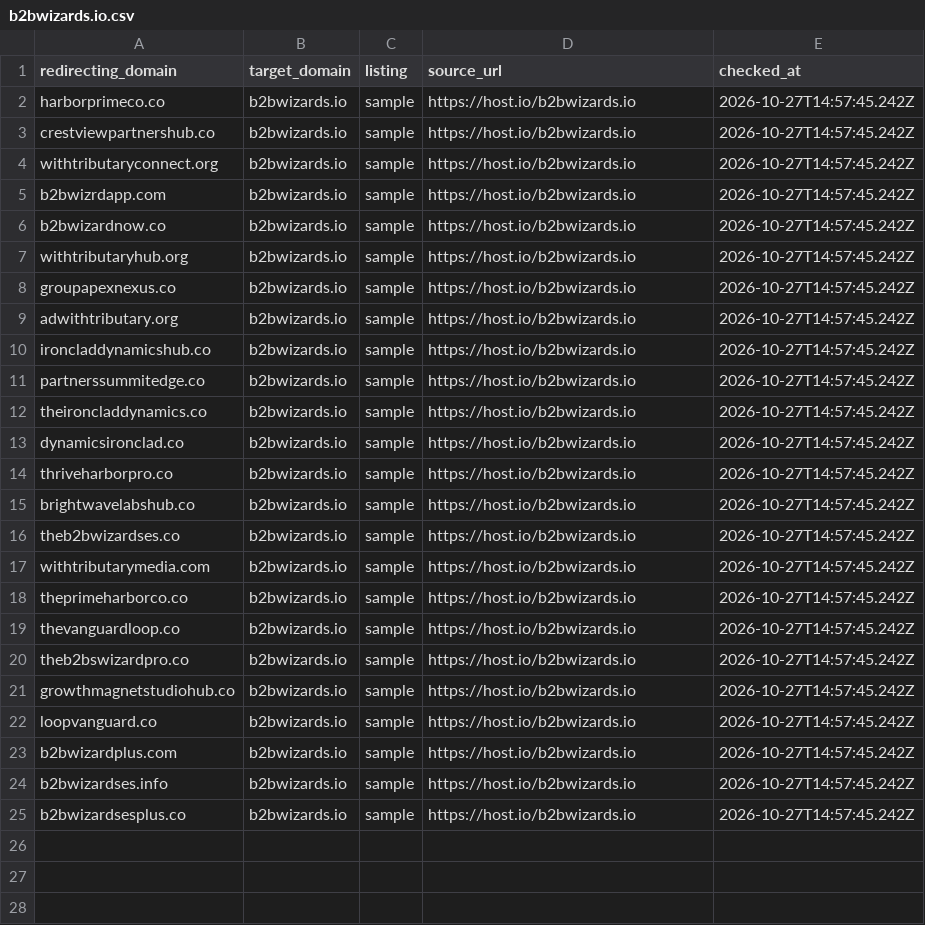
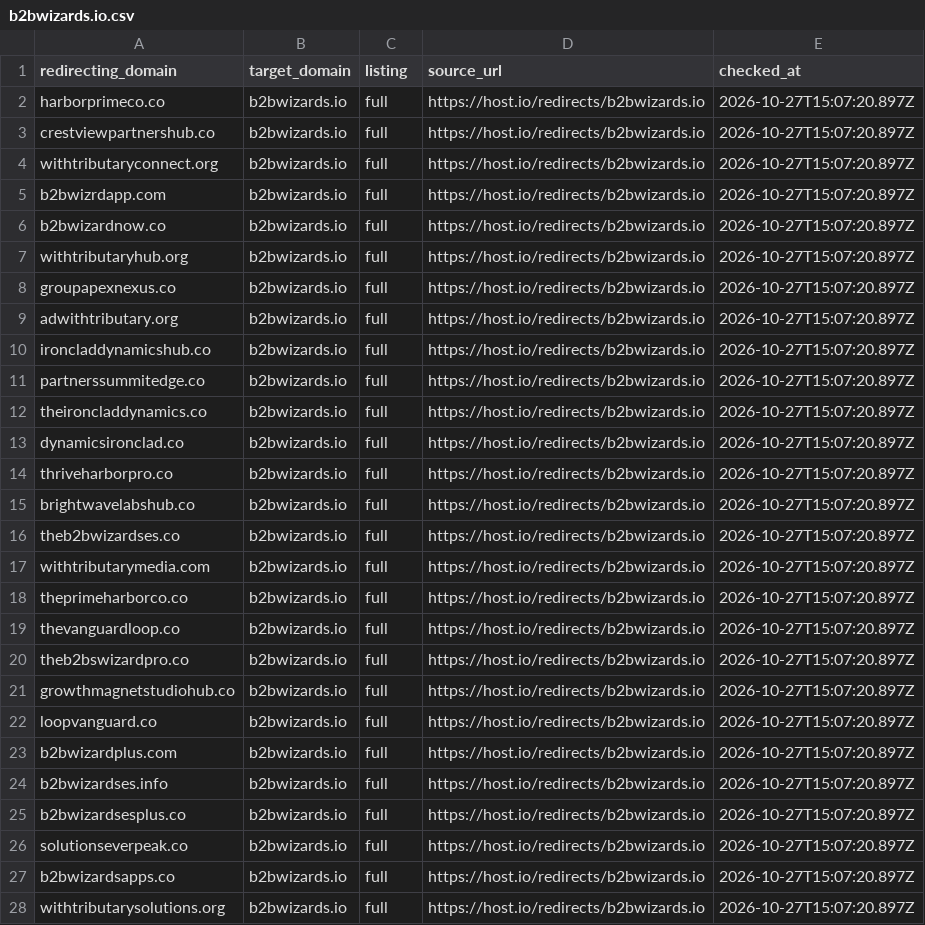
Before and after one commit to garvit-create/redirect-browser-automation, a CSV file: output/b2bwizards.io.csv, drawn as a sheet; only a part is shown; the diff covers the shown part only.

```diff
--- a/output/b2bwizards.io.csv
+++ b/output/b2bwizards.io.csv
@@ -1,25 +1,28 @@
 redirecting_domain,target_domain,listing,source_url,checked_at
-harborprimeco.co,b2bwizards.io,sample,https://host.io/b2bwizards.io,2026-10-27T14:57:45.242Z
-crestviewpartnershub.co,b2bwizards.io,sample,https://host.io/b2bwizards.io,2026-10-27T14:57:45.242Z
-withtributaryconnect.org,b2bwizards.io,sample,https://host.io/b2bwizards.io,2026-10-27T14:57:45.242Z
-b2bwizrdapp.com,b2bwizards.io,sample,https://host.io/b2bwizards.io,2026-10-27T14:57:45.242Z
-b2bwizardnow.co,b2bwizards.io,sample,https://host.io/b2bwizards.io,2026-10-27T14:57:45.242Z
-withtributaryhub.org,b2bwizards.io,sample,https://host.io/b2bwizards.io,2026-10-27T14:57:45.242Z
-groupapexnexus.co,b2bwizards.io,sample,https://host.io/b2bwizards.io,2026-10-27T14:57:45.242Z
-adwithtributary.org,b2bwizards.io,sample,https://host.io/b2bwizards.io,2026-10-27T14:57:45.242Z
-ironcladdynamicshub.co,b2bwizards.io,sample,https://host.io/b2bwizards.io,2026-10-27T14:57:45.242Z
-partnerssummitedge.co,b2bwizards.io,sample,https://host.io/b2bwizards.io,2026-10-27T14:57:45.242Z
-theironcladdynamics.co,b2bwizards.io,sample,https://host.io/b2bwizards.io,2026-10-27T14:57:45.242Z
-dynamicsironclad.co,b2bwizards.io,sample,https://host.io/b2bwizards.io,2026-10-27T14:57:45.242Z
-thriveharborpro.co,b2bwizards.io,sample,https://host.io/b2bwizards.io,2026-10-27T14:57:45.242Z
-brightwavelabshub.co,b2bwizards.io,sample,https://host.io/b2bwizards.io,2026-10-27T14:57:45.242Z
-theb2bwizardses.co,b2bwizards.io,sample,https://host.io/b2bwizards.io,2026-10-27T14:57:45.242Z
-withtributarymedia.com,b2bwizards.io,sample,https://host.io/b2bwizards.io,2026-10-27T14:57:45.242Z
-theprimeharborco.co,b2bwizards.io,sample,https://host.io/b2bwizards.io,2026-10-27T14:57:45.242Z
-thevanguardloop.co,b2bwizards.io,sample,https://host.io/b2bwizards.io,2026-10-27T14:57:45.242Z
-theb2bswizardpro.co,b2bwizards.io,sample,https://host.io/b2bwizards.io,2026-10-27T14:57:45.242Z
-growthmagnetstudiohub.co,b2bwizards.io,sample,https://host.io/b2bwizards.io,2026-10-27T14:57:45.242Z
-loopvanguard.co,b2bwizards.io,sample,https://host.io/b2bwizards.io,2026-10-27T14:57:45.242Z
-b2bwizardplus.com,b2bwizards.io,sample,https://host.io/b2bwizards.io,2026-10-27T14:57:45.242Z
-b2bwizardses.info,b2bwizards.io,sample,https://host.io/b2bwizards.io,2026-10-27T14:57:45.242Z
-b2bwizardsesplus.co,b2bwizards.io,sample,https://host.io/b2bwizards.io,2026-10-27T14:57:45.242Z
+harborprimeco.co,b2bwizards.io,full,https://host.io/redirects/b2bwizards.io,2026-10-27T15:07:20.897Z
+crestviewpartnershub.co,b2bwizards.io,full,https://host.io/redirects/b2bwizards.io,2026-10-27T15:07:20.897Z
+withtributaryconnect.org,b2bwizards.io,full,https://host.io/redirects/b2bwizards.io,2026-10-27T15:07:20.897Z
+b2bwizrdapp.com,b2bwizards.io,full,https://host.io/redirects/b2bwizards.io,2026-10-27T15:07:20.897Z
+b2bwizardnow.co,b2bwizards.io,full,https://host.io/redirects/b2bwizards.io,2026-10-27T15:07:20.897Z
+withtributaryhub.org,b2bwizards.io,full,https://host.io/redirects/b2bwizards.io,2026-10-27T15:07:20.897Z
+groupapexnexus.co,b2bwizards.io,full,https://host.io/redirects/b2bwizards.io,2026-10-27T15:07:20.897Z
+adwithtributary.org,b2bwizards.io,full,https://host.io/redirects/b2bwizards.io,2026-10-27T15:07:20.897Z
+ironcladdynamicshub.co,b2bwizards.io,full,https://host.io/redirects/b2bwizards.io,2026-10-27T15:07:20.897Z
+partnerssummitedge.co,b2bwizards.io,full,https://host.io/redirects/b2bwizards.io,2026-10-27T15:07:20.897Z
+theironcladdynamics.co,b2bwizards.io,full,https://host.io/redirects/b2bwizards.io,2026-10-27T15:07:20.897Z
+dynamicsironclad.co,b2bwizards.io,full,https://host.io/redirects/b2bwizards.io,2026-10-27T15:07:20.897Z
+thriveharborpro.co,b2bwizards.io,full,https://host.io/redirects/b2bwizards.io,2026-10-27T15:07:20.897Z
+brightwavelabshub.co,b2bwizards.io,full,https://host.io/redirects/b2bwizards.io,2026-10-27T15:07:20.897Z
+theb2bwizardses.co,b2bwizards.io,full,https://host.io/redirects/b2bwizards.io,2026-10-27T15:07:20.897Z
+withtributarymedia.com,b2bwizards.io,full,https://host.io/redirects/b2bwizards.io,2026-10-27T15:07:20.897Z
+theprimeharborco.co,b2bwizards.io,full,https://host.io/redirects/b2bwizards.io,2026-10-27T15:07:20.897Z
+thevanguardloop.co,b2bwizards.io,full,https://host.io/redirects/b2bwizards.io,2026-10-27T15:07:20.897Z
+theb2bswizardpro.co,b2bwizards.io,full,https://host.io/redirects/b2bwizards.io,2026-10-27T15:07:20.897Z
+growthmagnetstudiohub.co,b2bwizards.io,full,https://host.io/redirects/b2bwizards.io,2026-10-27T15:07:20.897Z
+loopvanguard.co,b2bwizards.io,full,https://host.io/redirects/b2bwizards.io,2026-10-27T15:07:20.897Z
+b2bwizardplus.com,b2bwizards.io,full,https://host.io/redirects/b2bwizards.io,2026-10-27T15:07:20.897Z
+b2bwizardses.info,b2bwizards.io,full,https://host.io/redirects/b2bwizards.io,2026-10-27T15:07:20.897Z
+b2bwizardsesplus.co,b2bwizards.io,full,https://host.io/redirects/b2bwizards.io,2026-10-27T15:07:20.897Z
+solutionseverpeak.co,b2bwizards.io,full,https://host.io/redirects/b2bwizards.io,2026-10-27T15:07:20.897Z
+b2bwizardsapps.co,b2bwizards.io,full,https://host.io/redirects/b2bwizards.io,2026-10-27T15:07:20.897Z
+withtributarysolutions.org,b2bwizards.io,full,https://host.io/redirects/b2bwizards.io,2026-10-27T15:07:20.897Z
```
Also changed, not shown: 21 added rows elsewhere in this file, output/_summary.csv, output/b2bdrive.net.csv, 10 other files.
